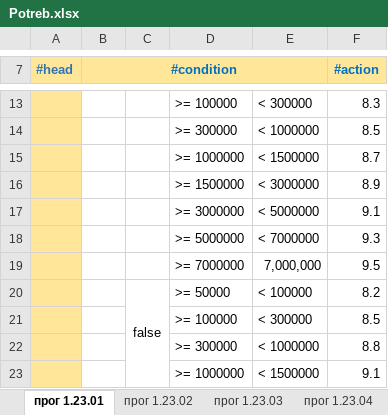
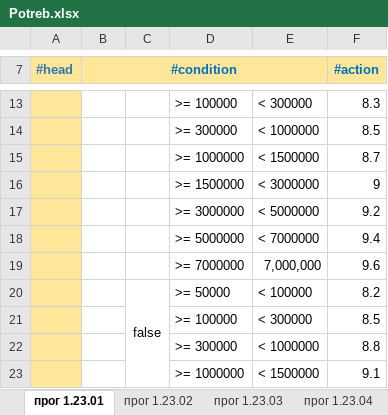
Before and after one commit to andrunov/gRules, an Excel workbook: src/main/resources/Rules/Rates/Potreb.xlsx, sheet прог 1.23.01, drawn as a sheet; only a part is shown, gaps mark what is left out; values as stored, in another font and other column widths than the file's, no borders; the diff names each change by its address in the sheet, - before the commit and + after, or states it on an @@ line.

Commit message:
info rules result

```diff
--- a/src/main/resources/Rules/Rates/Potreb.xlsx (sheet прог 1.23.01)
+++ b/src/main/resources/Rules/Rates/Potreb.xlsx (sheet прог 1.23.01)
-F16 (#action): 8.9
+F16 (#action): 9
-F17 (#action): 9.1
+F17 (#action): 9.2
-F18 (#action): 9.3
+F18 (#action): 9.4
-F19 (#action): 9.5
+F19 (#action): 9.6
```
Also changed, not shown: 5 other files.
